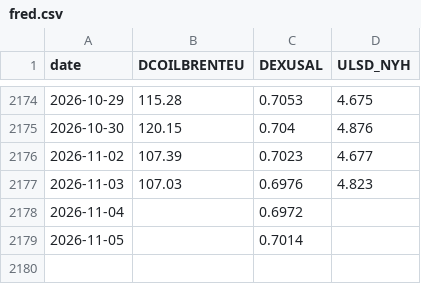
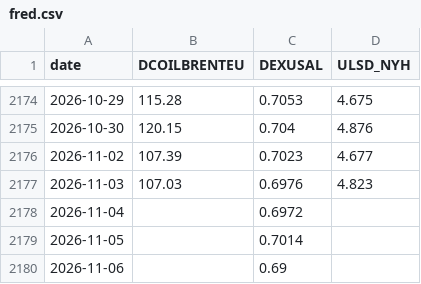
Before and after one commit to nathann2997/Bowser, a CSV file: store/fred.csv, drawn as a sheet; only a part is shown, gaps mark what is left out; the diff names each change by its address in the sheet, - before the commit and + after, or states it on an @@ line.

```diff
--- a/store/fred.csv
+++ b/store/fred.csv
+row 2180: 2026-11-06 |  | 0.69
```
Also changed, not shown: 3 other files.
